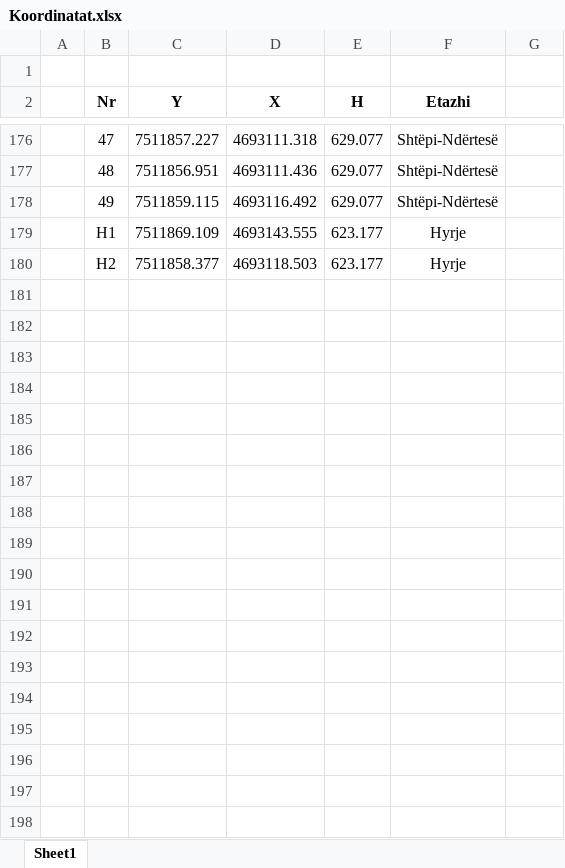
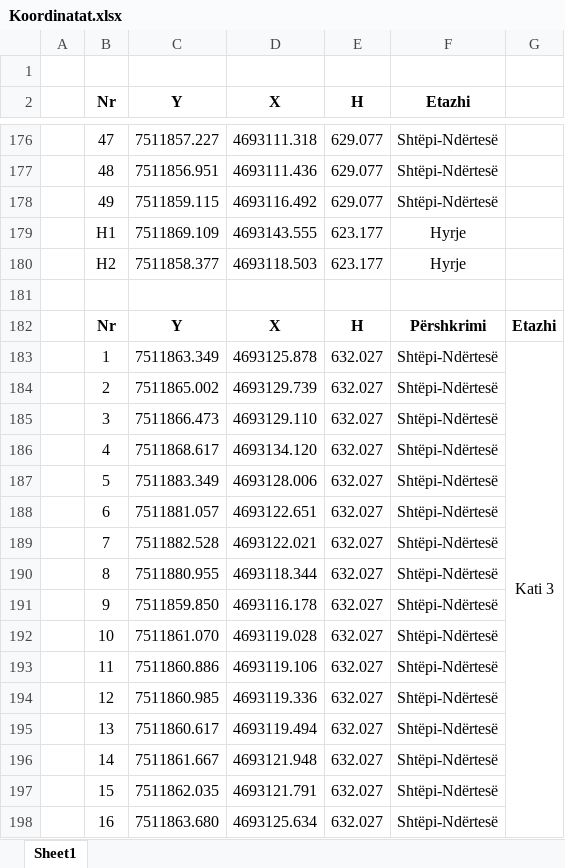
Before and after one commit to geo-coding/Unioni-337-0-Objekti, an Excel workbook: 5-Njësit-Banesore/regjistri/Koordinatat.xlsx, sheet Sheet1, drawn as a sheet; only a part is shown, gaps mark what is left out; values as stored, in another font and other column widths than the file's, no borders; the diff covers the shown part only; the diff names each change by its address in the sheet, - before the commit and + after, or states it on an @@ line.

Commit message:
kati 3 komplet

```diff
--- a/5-Njësit-Banesore/regjistri/Koordinatat.xlsx (sheet Sheet1)
+++ b/5-Njësit-Banesore/regjistri/Koordinatat.xlsx (sheet Sheet1)
+row 181: (empty)
+row 182:  | Nr | Y | X | H | Përshkrimi | Etazhi
+row 183:  | 1 | 7511863.349 | 4693125.878 | 632.027 | Shtëpi-Ndërtesë | Kati 3
+row 184:  | 2 | 7511865.002 | 4693129.739 | 632.027 | Shtëpi-Ndërtesë
+row 185:  | 3 | 7511866.473 | 4693129.110 | 632.027 | Shtëpi-Ndërtesë
+row 186:  | 4 | 7511868.617 | 4693134.120 | 632.027 | Shtëpi-Ndërtesë
+row 187:  | 5 | 7511883.349 | 4693128.006 | 632.027 | Shtëpi-Ndërtesë
+row 188:  | 6 | 7511881.057 | 4693122.651 | 632.027 | Shtëpi-Ndërtesë
+row 189:  | 7 | 7511882.528 | 4693122.021 | 632.027 | Shtëpi-Ndërtesë
+row 190:  | 8 | 7511880.955 | 4693118.344 | 632.027 | Shtëpi-Ndërtesë
+row 191:  | 9 | 7511859.850 | 4693116.178 | 632.027 | Shtëpi-Ndërtesë
+row 192:  | 10 | 7511861.070 | 4693119.028 | 632.027 | Shtëpi-Ndërtesë
+row 193:  | 11 | 7511860.886 | 4693119.106 | 632.027 | Shtëpi-Ndërtesë
+row 194:  | 12 | 7511860.985 | 4693119.336 | 632.027 | Shtëpi-Ndërtesë
+row 195:  | 13 | 7511860.617 | 4693119.494 | 632.027 | Shtëpi-Ndërtesë
+row 196:  | 14 | 7511861.667 | 4693121.948 | 632.027 | Shtëpi-Ndërtesë
+row 197:  | 15 | 7511862.035 | 4693121.791 | 632.027 | Shtëpi-Ndërtesë
+row 198:  | 16 | 7511863.680 | 4693125.634 | 632.027 | Shtëpi-Ndërtesë
```
Also changed, not shown: 35 added rows elsewhere in this sheet, 5-Njësit-Banesore/regjistri/Regjistri-i-pjeseve-te-nderteses.xlsx, 3 other files.
